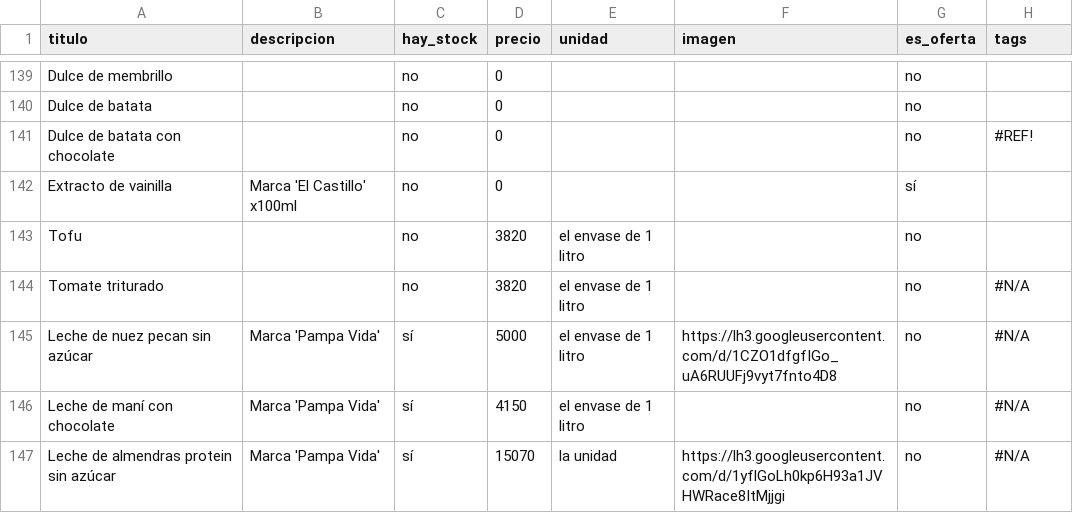
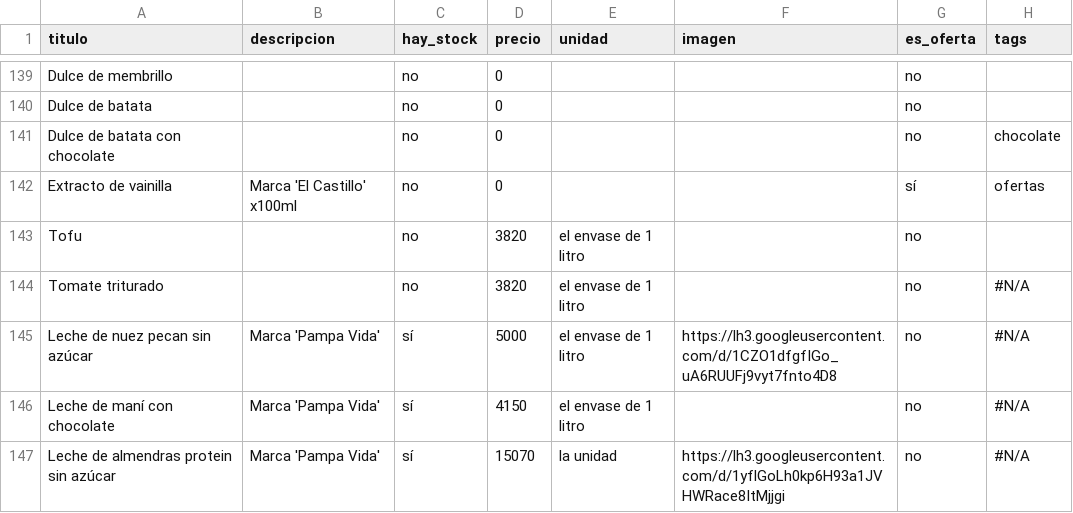
Before and after one commit to dietetica/productos, a CSV file: lista.csv, drawn as a sheet; only a part is shown, gaps mark what is left out.

Commit message:
Actualización automática de productos

```diff
--- a/lista.csv
+++ b/lista.csv
@@ -140,4 +140,4 @@ Dulce de membrillo,,no,0,,,no,
 Dulce de batata,,no,0,,,no,
-Dulce de batata con chocolate,,no,0,,,no,#REF!
-Extracto de vainilla,Marca 'El Castillo' x100ml,no,0,,,sí,
+Dulce de batata con chocolate,,no,0,,,no,chocolate
+Extracto de vainilla,Marca 'El Castillo' x100ml,no,0,,,sí,ofertas
 Tofu,,no,3820,el envase de 1 litro,,no,
```
